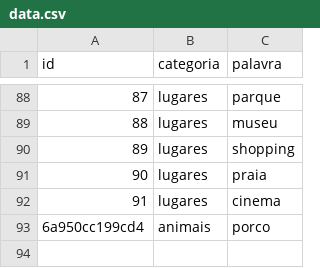
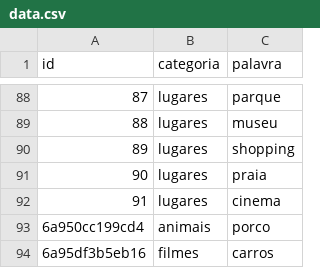
Before and after one commit to Jhonatan-HenriqueS/Estagio, a CSV file: Exercicio-2/Lib/data.csv, drawn as a sheet; only a part is shown, gaps mark what is left out; the diff names each change by its address in the sheet, - before the commit and + after, or states it on an @@ line.

```diff
--- a/Exercicio-2/Lib/data.csv
+++ b/Exercicio-2/Lib/data.csv
+row 94: 6a95df3b5eb16 | filmes | carros
```
Also changed, not shown: 2 other files.
